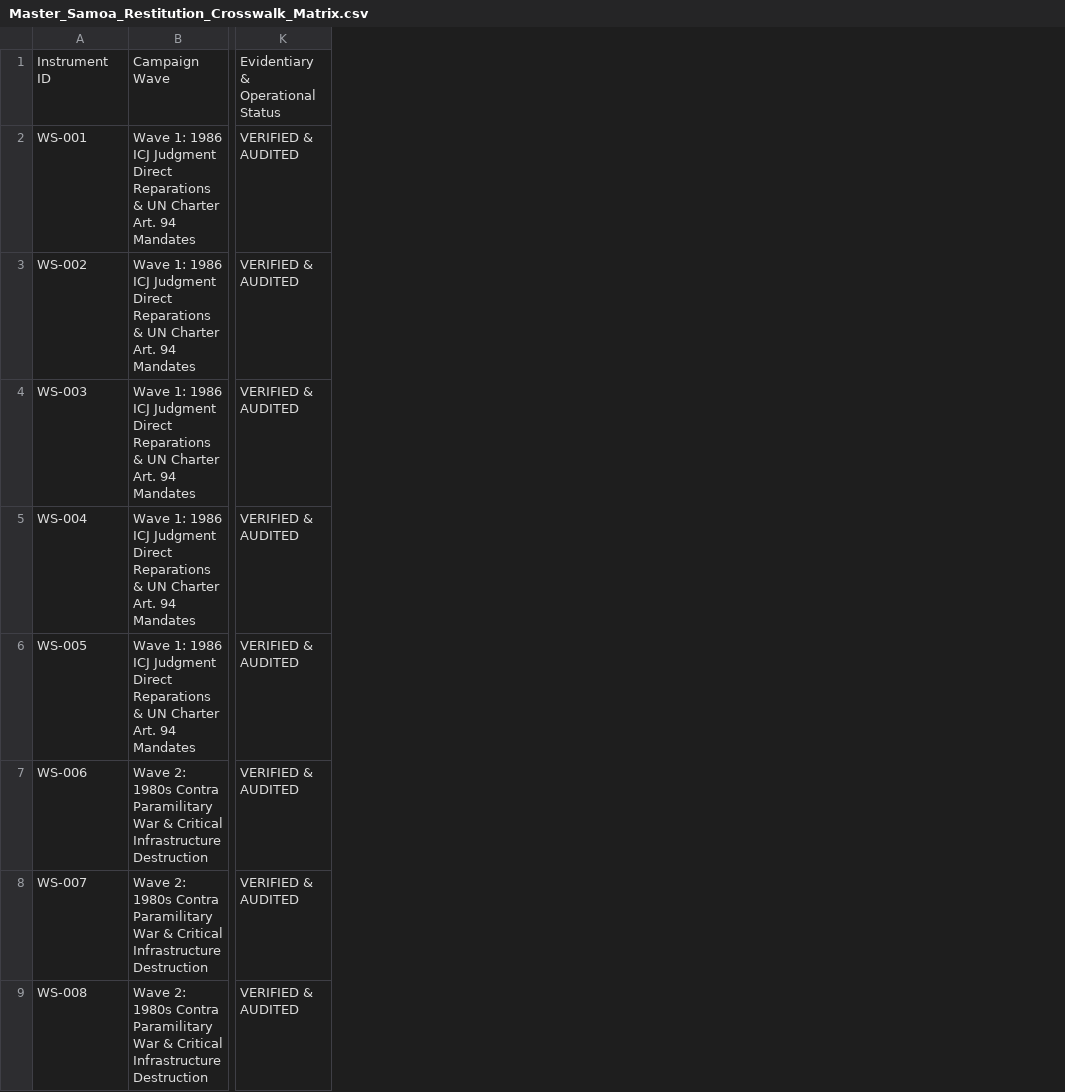
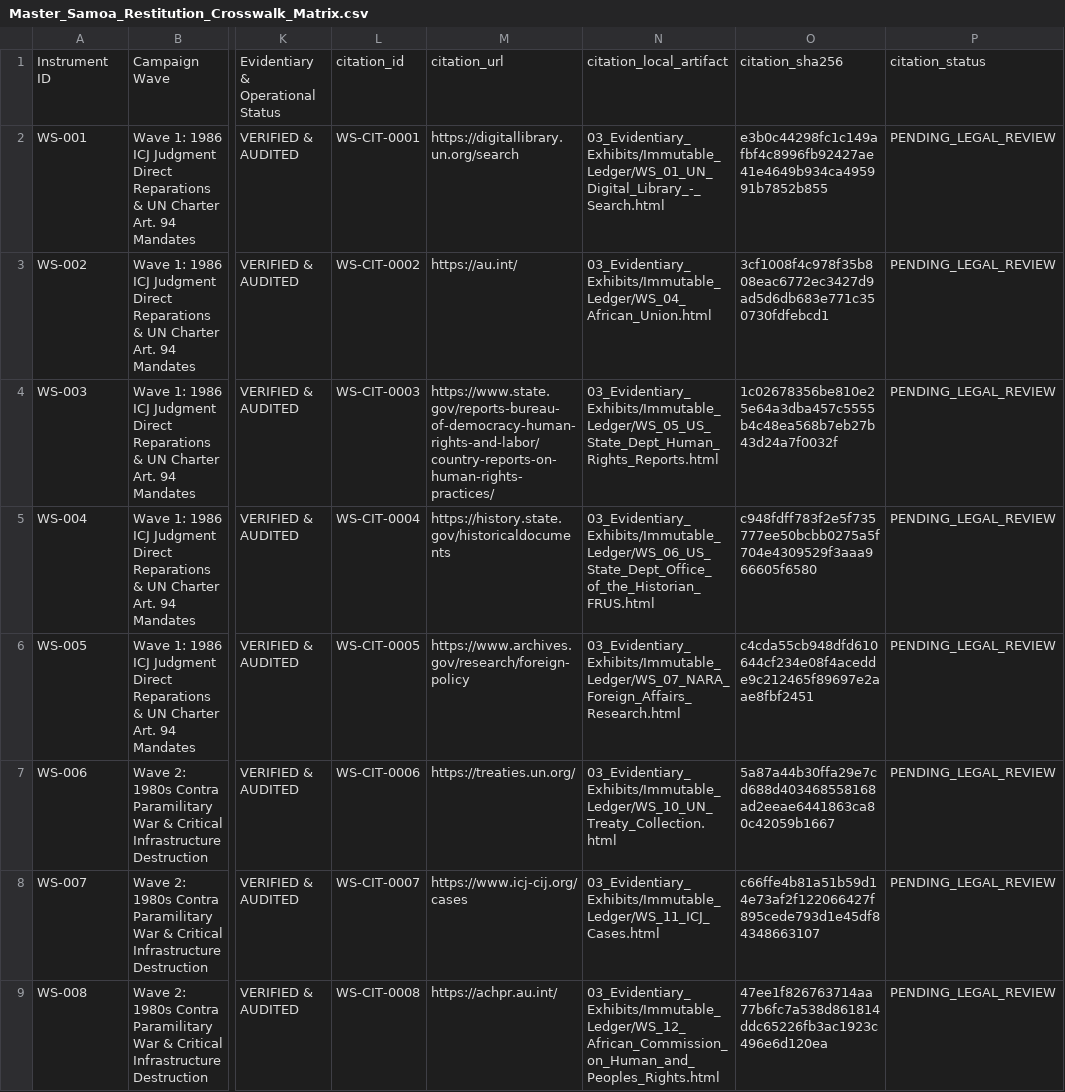
Before and after one commit to GlobalRestitutionAlliance/pacific-us-ws-samoa-master-litigation, a CSV file: 00_Master_Knowledge_Base/Master_Samoa_Restitution_Crosswalk_Matrix.csv, drawn as a sheet; only a part is shown, gaps mark what is left out; the diff names each change by its address in the sheet, - before the commit and + after, or states it on an @@ line.

```diff
--- a/00_Master_Knowledge_Base/Master_Samoa_Restitution_Crosswalk_Matrix.csv
+++ b/00_Master_Knowledge_Base/Master_Samoa_Restitution_Crosswalk_Matrix.csv
+column L, rows 1-9: citation_id | WS-CIT-0001 | WS-CIT-0002 | WS-CIT-0003 | WS-CIT-0004 | WS-CIT-0005 | WS-CIT-0006 | WS-CIT-0007 | WS-CIT-0008
+column M, rows 1-9: citation_url | https://digitallibrary.un.org/search | https://au.int/ | https://www.state.gov/reports-bureau-of-democracy-human-rights-and-labor/country-reports-on-human-rights-practices/ | https://history.state.gov/historicaldocuments | https://www.archives.gov/research/foreign-policy | https://treaties.un.org/ | https://www.icj-cij.org/cases | https://achpr.au.int/
+column N, rows 1-9: citation_local_artifact | 03_Evidentiary_Exhibits/Immutable_Ledger/WS_01_UN_Digital_Library_-_Search.html | 03_Evidentiary_Exhibits/Immutable_Ledger/WS_04_African_Union.html | 03_Evidentiary_Exhibits/Immutable_Ledger/WS_05_US_State_Dept_Human_Rights_Reports.html | 03_Evidentiary_Exhibits/Immutable_Ledger/WS_06_US_State_Dept_Office_of_the_Historian_FRUS.html | 03_Evidentiary_Exhibits/Immutable_Ledger/WS_07_NARA_Foreign_Affairs_Research.html | 03_Evidentiary_Exhibits/Immutable_Ledger/WS_10_UN_Treaty_Collection.html | 03_Evidentiary_Exhibits/Immutable_Ledger/WS_11_ICJ_Cases.html | 03_Evidentiary_Exhibits/Immutable_Ledger/WS_12_African_Commission_on_Human_and_Peoples_Rights.html
+column O, rows 1-9: citation_sha256 | e3b0c44298fc1c149afbf4c8996fb92427ae41e4649b934ca495991b7852b855 | 3cf1008f4c978f35b808eac6772ec3427d9ad5d6db683e771c350730fdfebcd1 | 1c02678356be810e25e64a3dba457c5555b4c48ea568b7eb27b43d24a7f0032f | c948fdff783f2e5f735777ee50bcbb0275a5f704e4309529f3aaa966605f6580 | c4cda55cb948dfd610644cf234e08f4acedde9c212465f89697e2aae8fbf2451 | 5a87a44b30ffa29e7cd688d403468558168ad2eeae6441863ca80c42059b1667 | c66ffe4b81a51b59d14e73af2f122066427f895cede793d1e45df84348663107 | 47ee1f826763714aa77b6fc7a538d861814ddc65226fb3ac1923c496e6d120ea
+column P, rows 1-9: citation_status | PENDING_LEGAL_REVIEW | PENDING_LEGAL_REVIEW | PENDING_LEGAL_REVIEW | PENDING_LEGAL_REVIEW | PENDING_LEGAL_REVIEW | PENDING_LEGAL_REVIEW | PENDING_LEGAL_REVIEW | PENDING_LEGAL_REVIEW
```
Also changed, not shown: 00_Master_Knowledge_Base/Master_US_WS_SAMOA_Restitution_Crosswalk_Matrix.csv, 20 other files.
